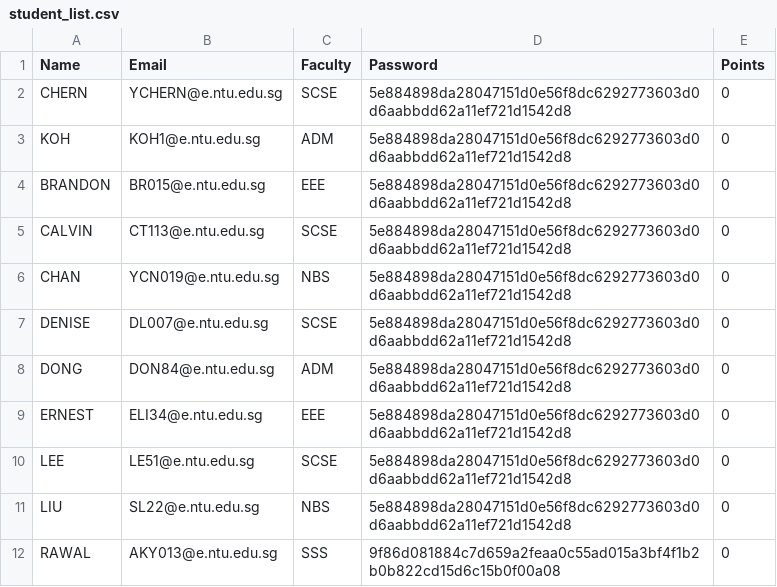
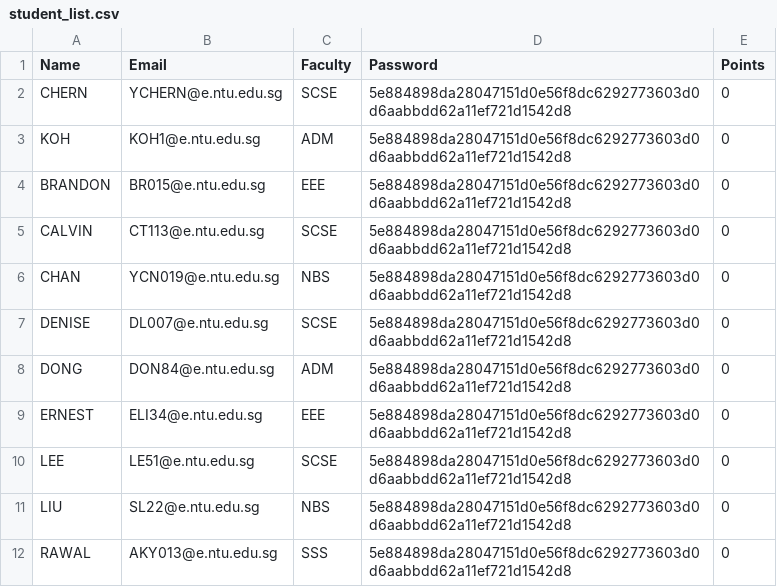
Before and after one commit to jerrell-y/SC2002-Assignment-2023, a CSV file: CAM Application/data/student_list.csv, drawn as a sheet; the diff names each change by its address in the sheet, - before the commit and + after, or states it on an @@ line.

```diff
--- a/CAM Application/data/student_list.csv
+++ b/CAM Application/data/student_list.csv
-D12 (Password): 9f86d081884c7d659a2feaa0c55ad015a3bf4f1b2b0b822cd15d6c15b0f00a08
+D12 (Password): 5e884898da28047151d0e56f8dc6292773603d0d6aabbdd62a11ef721d1542d8
```
Also changed, not shown: CAM Application/data/camp_info.csv.
